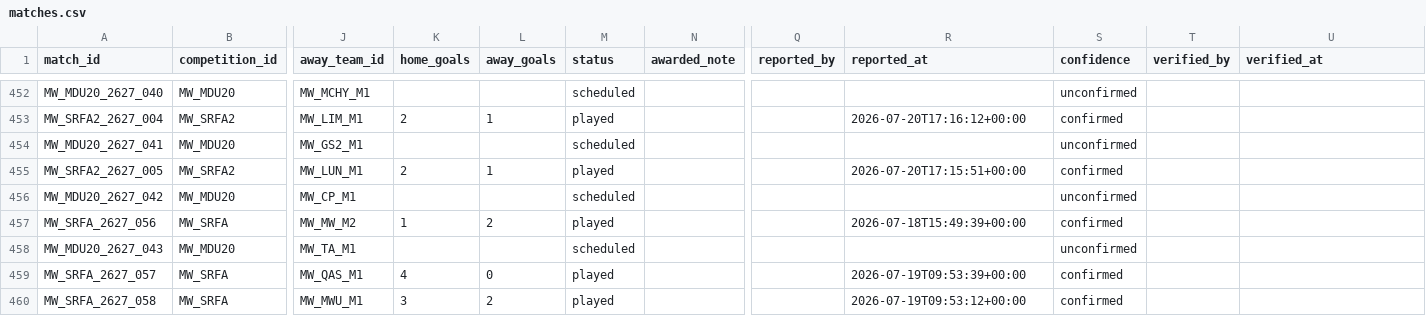
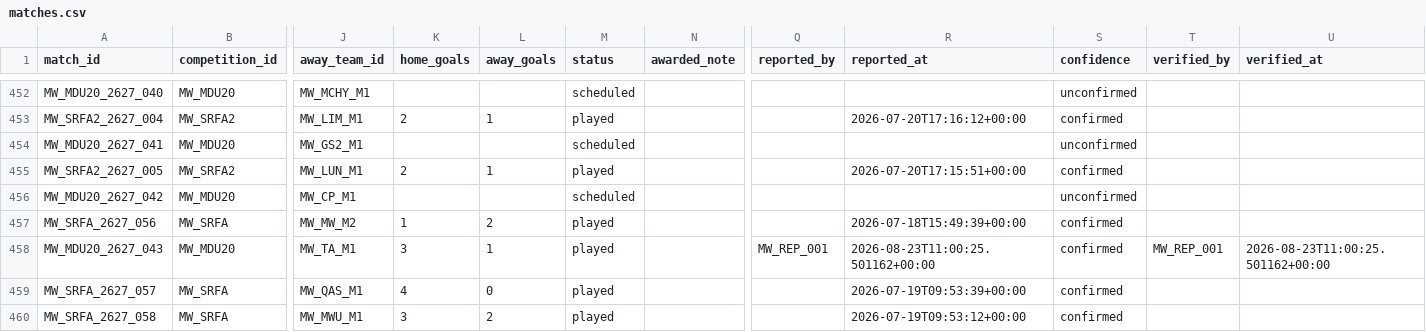
Before and after one commit to theboban5/fb-mw, a CSV file: data/canonical/matches.csv, drawn as a sheet; only a part is shown, gaps mark what is left out; the diff names each change by its address in the sheet, - before the commit and + after, or states it on an @@ line.

```diff
--- a/data/canonical/matches.csv
+++ b/data/canonical/matches.csv
-K458 (home_goals): (empty)
+K458 (home_goals): 3
-L458 (away_goals): (empty)
+L458 (away_goals): 1
-M458 (status): scheduled
+M458 (status): played
-Q458 (reported_by): (empty)
+Q458 (reported_by): MW_REP_001
-R458 (reported_at): (empty)
+R458 (reported_at): 2026-08-23T11:00:25.501162+00:00
-S458 (confidence): unconfirmed
+S458 (confidence): confirmed
-T458 (verified_by): (empty)
+T458 (verified_by): MW_REP_001
-U458 (verified_at): (empty)
+U458 (verified_at): 2026-08-23T11:00:25.501162+00:00
```
Also changed, not shown: data/canonical/goals.csv, data/canonical/players.csv.
